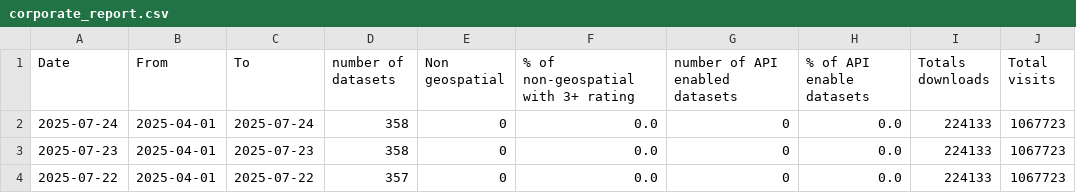
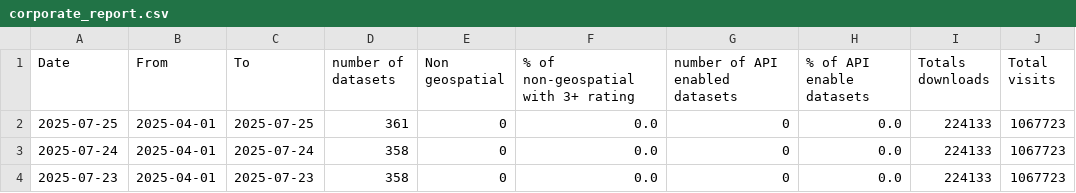
Before and after one commit to PatLittle/analytics-corporate-reporting, a CSV file: Corporate_reporting/open_data/corporate_report.csv, drawn as a sheet; only a part is shown; the shorter side is filled out with more unchanged rows; the diff names each change by its address in the sheet, - before the commit and + after, or states it on an @@ line.

```diff
--- a/Corporate_reporting/open_data/corporate_report.csv
+++ b/Corporate_reporting/open_data/corporate_report.csv
+row 2: 2025-07-25 | 2025-04-01 | 2025-07-25 | 361 | 0 | 0.0 | 0 | 0.0 | 224133 | 1067723
```
